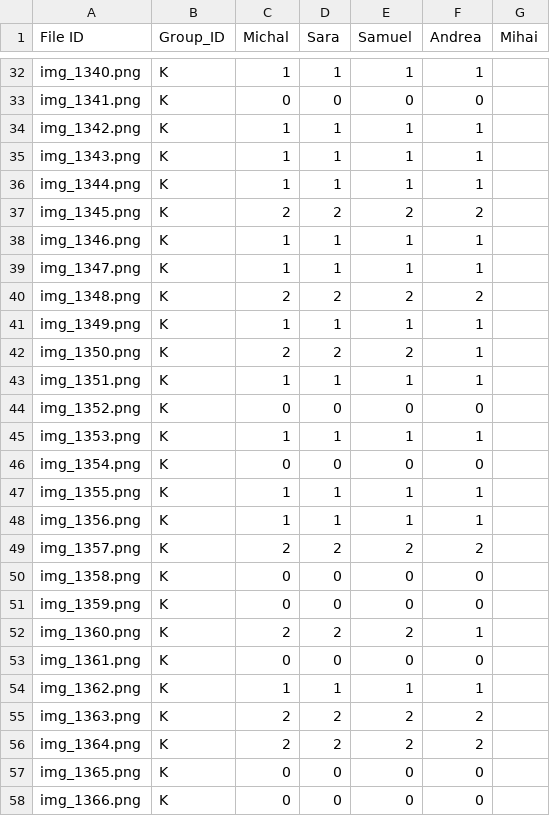
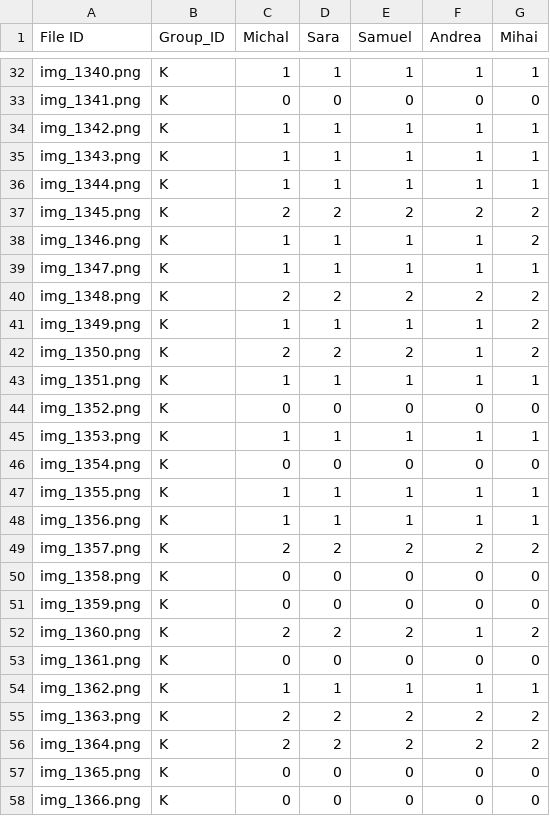
Before and after one commit to SamuelJ-hub/GroupK3, a CSV file: result/result.csv, drawn as a sheet; only a part is shown, gaps mark what is left out; the diff covers the shown part only; the diff names each change by its address in the sheet, - before the commit and + after, or states it on an @@ line.

```diff
--- a/result/result.csv
+++ b/result/result.csv
-G32 (Mihai): (empty)
+G32 (Mihai): 1
-G33 (Mihai): (empty)
+G33 (Mihai): 0
-G34:G36 (Mihai): (empty)
+G34:G36 (Mihai): 1
-G37:G38 (Mihai): (empty)
+G37:G38 (Mihai): 2
-G39 (Mihai): (empty)
+G39 (Mihai): 1
-G40:G42 (Mihai): (empty)
+G40:G42 (Mihai): 2
-G43 (Mihai): (empty)
+G43 (Mihai): 1
-G44 (Mihai): (empty)
+G44 (Mihai): 0
-G45 (Mihai): (empty)
+G45 (Mihai): 1
-G46 (Mihai): (empty)
+G46 (Mihai): 0
-G47:G48 (Mihai): (empty)
+G47:G48 (Mihai): 1
-G49 (Mihai): (empty)
+G49 (Mihai): 2
-G50:G51 (Mihai): (empty)
+G50:G51 (Mihai): 0
-G52 (Mihai): (empty)
+G52 (Mihai): 2
-G53 (Mihai): (empty)
+G53 (Mihai): 0
-G54 (Mihai): (empty)
+G54 (Mihai): 1
-G55:G56 (Mihai): (empty)
+G55:G56 (Mihai): 2
-G57:G58 (Mihai): (empty)
+G57:G58 (Mihai): 0
```
Also changed, not shown: 71 edited cells elsewhere in this file.
